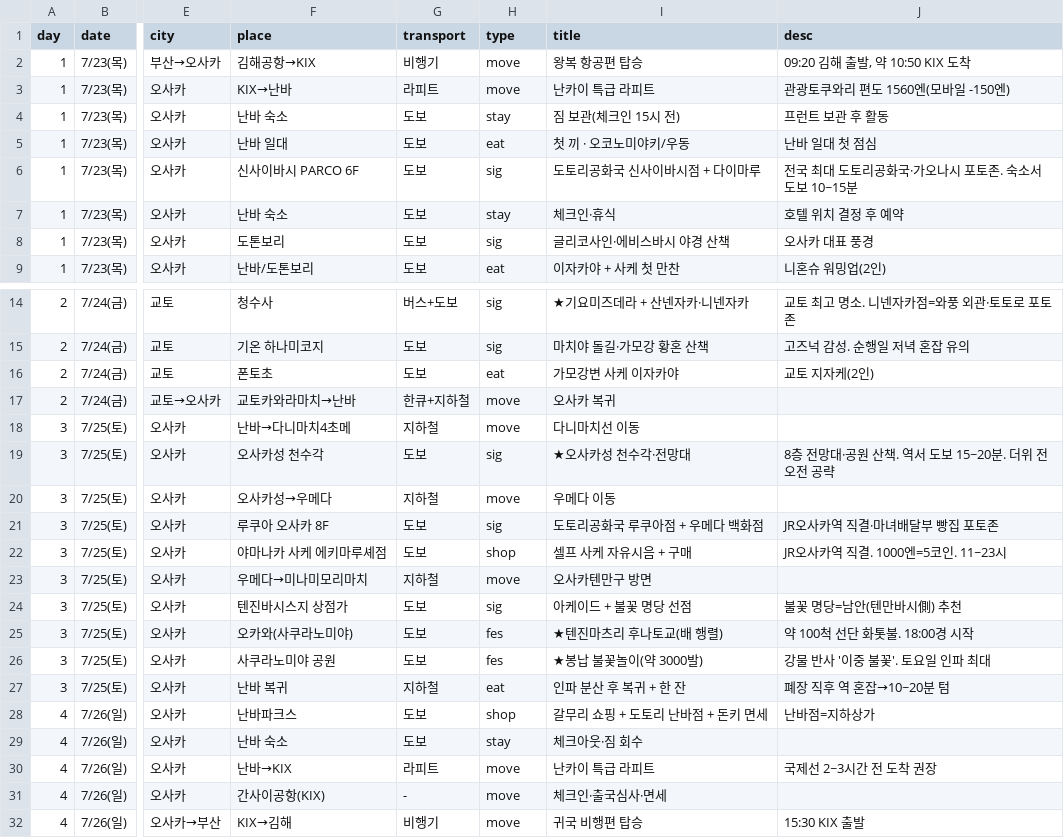
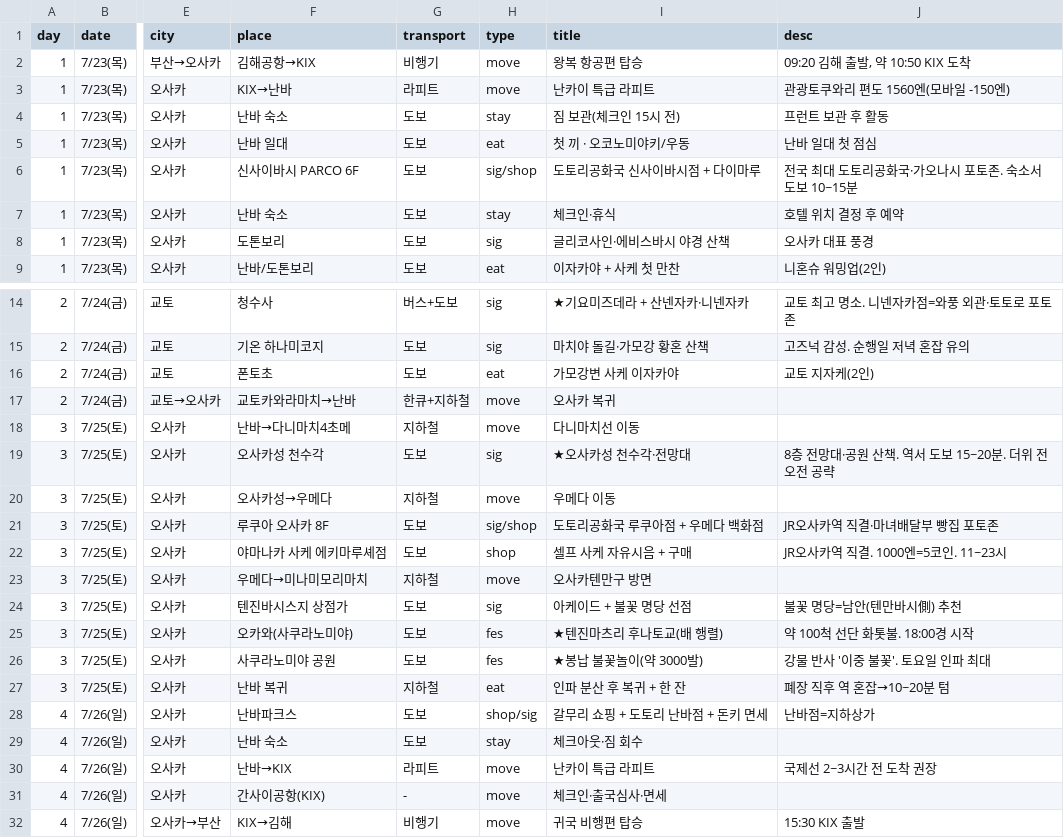
Before and after one commit to dekt-oss/kansai-trip, a CSV file: data/schedule.csv, drawn as a sheet; only a part is shown, gaps mark what is left out; the diff names each change by its address in the sheet, - before the commit and + after, or states it on an @@ line.

Commit message:
feat: 한 일정에 다중 분류 뱃지 지원 (도토리공화국=관광+쇼핑) (#6)
- type 컬럼 '/' 구분으로 복수 분류 지정(normTypes), 뱃지 여러 개 표시
- 도토리공화국 신사이바시/루쿠아 = 관광+쇼핑, 난바파크스 = 쇼핑+관광
- README 갱신

```diff
--- a/data/schedule.csv
+++ b/data/schedule.csv
-H6 (type): sig
+H6 (type): sig/shop
-H21 (type): sig
+H21 (type): sig/shop
-H28 (type): shop
+H28 (type): shop/sig
```
Also changed, not shown: 2 other files.
